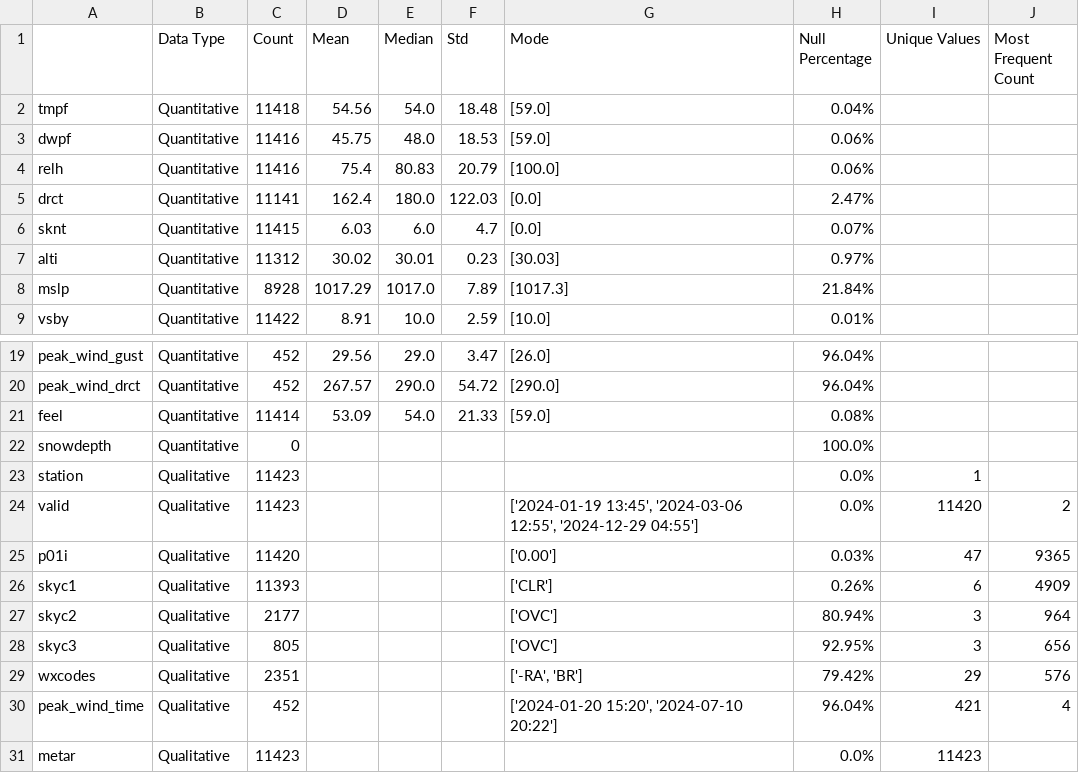
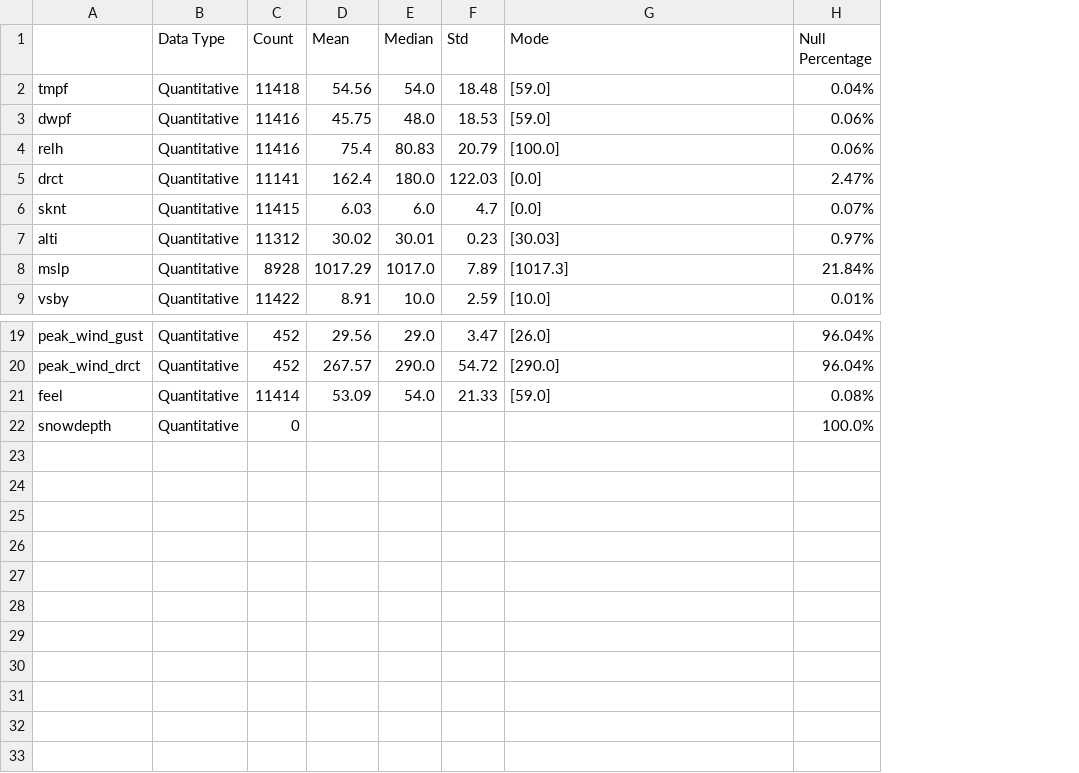
Before and after one commit to Muzhgan-Rustaqi/Impact-of-Climate-Variables-on-Visibility, a CSV file: weather_variables.csv, drawn as a sheet; only a part is shown, gaps mark what is left out; the diff names each change by its address in the sheet, - before the commit and + after, or states it on an @@ line.

```diff
--- a/weather_variables.csv
+++ b/weather_variables.csv
-column I (Unique Values), empty
-column J (Most Frequent Count), empty
-row 23: station | Qualitative | 11423 |  |  |  |  | 0.0% | 1
-row 24: valid | Qualitative | 11423 |  |  |  | ['2024-01-19 13:45', '2024-03-06 12:55', '2024-12-29 04:55'] | 0.0% | 11420 | 2
-row 25: p01i | Qualitative | 11420 |  |  |  | ['0.00'] | 0.03% | 47 | 9365
-row 26: skyc1 | Qualitative | 11393 |  |  |  | ['CLR'] | 0.26% | 6 | 4909
-row 27: skyc2 | Qualitative | 2177 |  |  |  | ['OVC'] | 80.94% | 3 | 964
-row 28: skyc3 | Qualitative | 805 |  |  |  | ['OVC'] | 92.95% | 3 | 656
-row 29: wxcodes | Qualitative | 2351 |  |  |  | ['-RA', 'BR'] | 79.42% | 29 | 576
-row 30: peak_wind_time | Qualitative | 452 |  |  |  | ['2024-01-20 15:20', '2024-07-10 20:22'] | 96.04% | 421 | 4
-row 31: metar | Qualitative | 11423 |  |  |  |  | 0.0% | 11423
```
Also changed, not shown: 2 other files.
